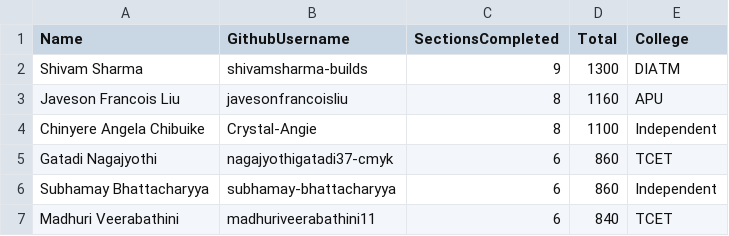
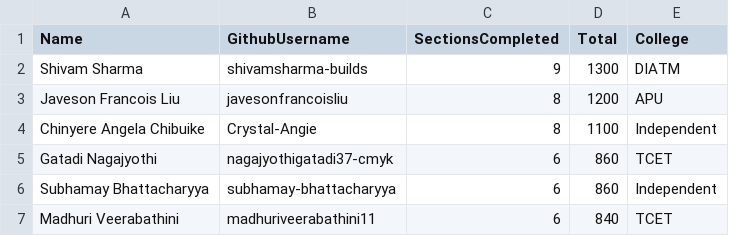
Before and after one commit to pravinmishraaws/dmi.pravinmishra.com, a CSV file: data/self-paced-leaderboard.csv, drawn as a sheet; only a part is shown.

Commit message:
Update leaderboard + badge pages — automated review run 2026-11-20T14:15:23+00:00 (#544)
Co-authored-by: DMI Review Agent <hello@pravinmishra.com>

```diff
--- a/data/self-paced-leaderboard.csv
+++ b/data/self-paced-leaderboard.csv
@@ -2,3 +2,3 @@ Name,GithubUsername,SectionsCompleted,Total,College
 Shivam Sharma,shivamsharma-builds,9,1300,DIATM
-Javeson Francois Liu,javesonfrancoisliu,8,1160,APU
+Javeson Francois Liu,javesonfrancoisliu,8,1200,APU
 Chinyere Angela Chibuike,Crystal-Angie,8,1100,Independent
```
Also changed, not shown: 31 other files.
